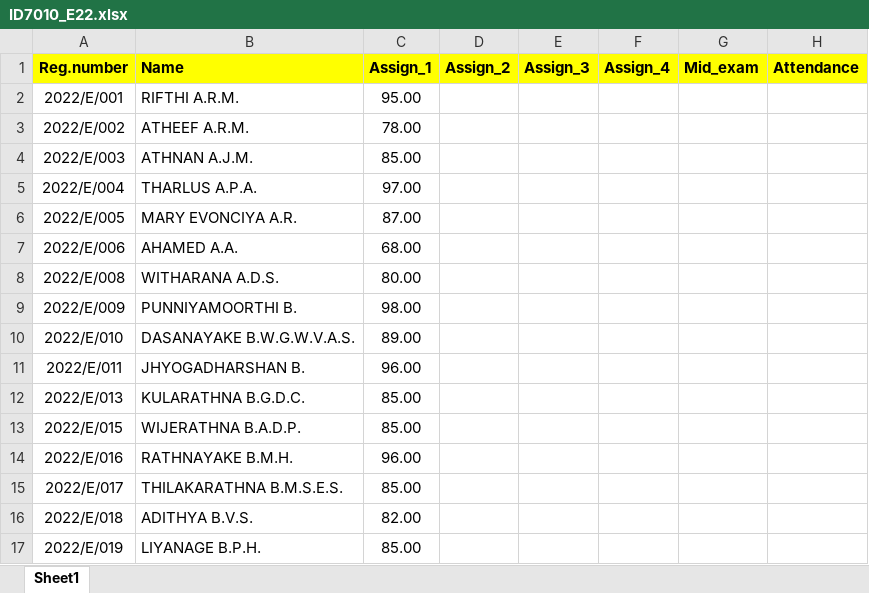
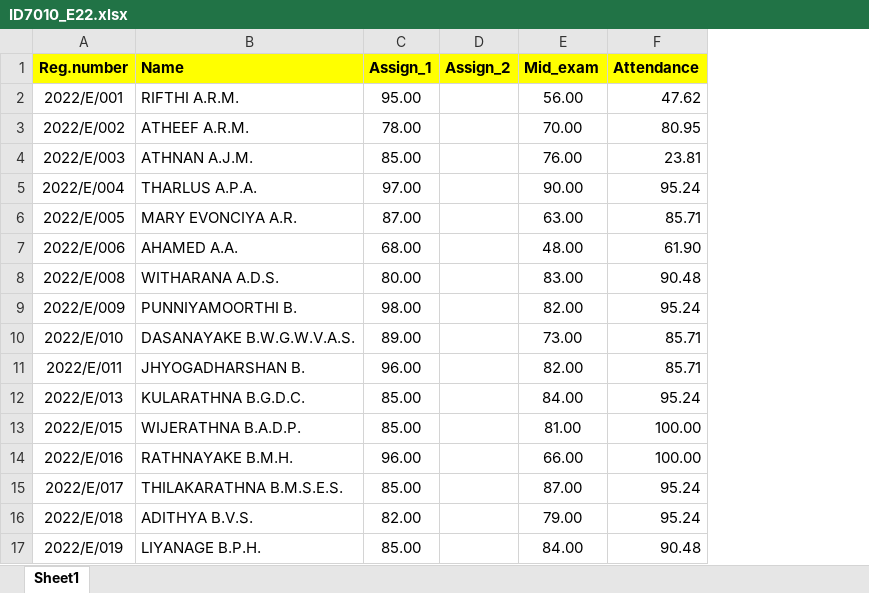
Before and after one commit to IDSFoE/MC3020_Attendance, an Excel workbook: ID7010_E22.xlsx, sheet Sheet1, drawn as a sheet; only a part is shown; values as stored, in another font and other column widths than the file's, no borders; removed rows and columns are numbered as before the commit, all else as after; the diff covers the shown part only; the diff names each change by its address in the sheet, - before the commit and + after, or states it on an @@ line.

Commit message:
Update ID7010_E22.xlsx

```diff
--- a/ID7010_E22.xlsx (sheet Sheet1)
+++ b/ID7010_E22.xlsx (sheet Sheet1)
-column E (Assign_3), empty
-column F (Assign_4), empty
-E2 (Mid_exam): (empty)
+E2 (Mid_exam): 56.00
-F2 (Attendance): (empty)
+F2 (Attendance): 47.62
-E3 (Mid_exam): (empty)
+E3 (Mid_exam): 70.00
-F3 (Attendance): (empty)
+F3 (Attendance): 80.95
-E4 (Mid_exam): (empty)
+E4 (Mid_exam): 76.00
-F4 (Attendance): (empty)
+F4 (Attendance): 23.81
-E5 (Mid_exam): (empty)
+E5 (Mid_exam): 90.00
-F5 (Attendance): (empty)
+F5 (Attendance): 95.24
-E6 (Mid_exam): (empty)
+E6 (Mid_exam): 63.00
-F6 (Attendance): (empty)
+F6 (Attendance): 85.71
-E7 (Mid_exam): (empty)
+E7 (Mid_exam): 48.00
-F7 (Attendance): (empty)
+F7 (Attendance): 61.90
-E8 (Mid_exam): (empty)
+E8 (Mid_exam): 83.00
-F8 (Attendance): (empty)
+F8 (Attendance): 90.48
-E9 (Mid_exam): (empty)
+E9 (Mid_exam): 82.00
-F9 (Attendance): (empty)
+F9 (Attendance): 95.24
-E10 (Mid_exam): (empty)
+E10 (Mid_exam): 73.00
-F10:F11 (Attendance): (empty)
+F10:F11 (Attendance): 85.71
-E11 (Mid_exam): (empty)
+E11 (Mid_exam): 82.00
-E12 (Mid_exam): (empty)
+E12 (Mid_exam): 84.00
-F12 (Attendance): (empty)
+F12 (Attendance): 95.24
-E13 (Mid_exam): (empty)
+E13 (Mid_exam): 81.00
-F13:F14 (Attendance): (empty)
+F13:F14 (Attendance): 100.00
-E14 (Mid_exam): (empty)
+E14 (Mid_exam): 66.00
-E15 (Mid_exam): (empty)
+E15 (Mid_exam): 87.00
-F15:F16 (Attendance): (empty)
+F15:F16 (Attendance): 95.24
-E16 (Mid_exam): (empty)
+E16 (Mid_exam): 79.00
-E17 (Mid_exam): (empty)
+E17 (Mid_exam): 84.00
-F17 (Attendance): (empty)
+F17 (Attendance): 90.48
```
Also changed, not shown: 3 added rows and 340 edited cells elsewhere in this sheet.
